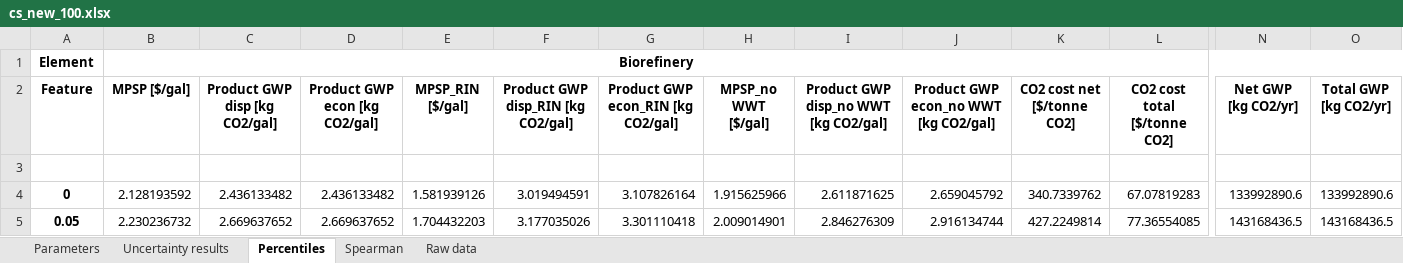
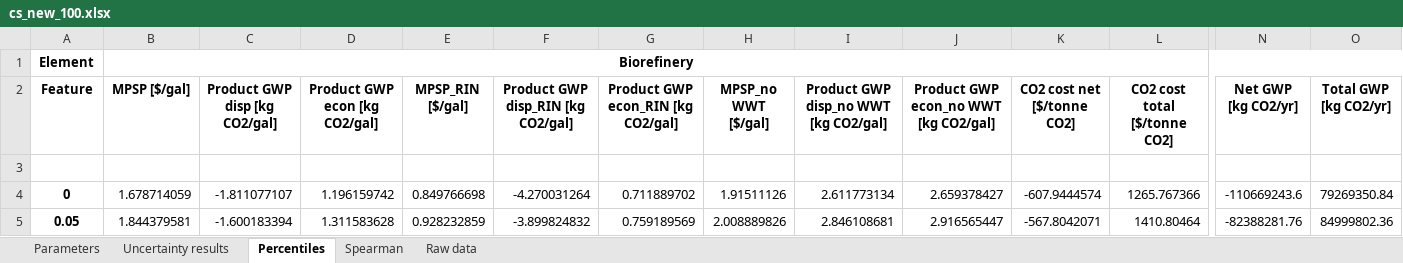
Before and after one commit to yalinli2/biorefinery-WWT-archived-results, an Excel workbook: BMPs/80/cs_new_100.xlsx, sheet Percentiles, drawn as a sheet; only a part is shown, gaps mark what is left out; values as stored, in another font and other column widths than the file's, no borders; the diff covers the shown part only; the diff names each change by its address in the sheet, - before the commit and + after, or states it on an @@ line.

```diff
--- a/BMPs/80/cs_new_100.xlsx (sheet Percentiles)
+++ b/BMPs/80/cs_new_100.xlsx (sheet Percentiles)
-B4 (MPSP [$/gal]): 2.128193592
+B4 (MPSP [$/gal]): 1.678714059
-C4 (Product GWP disp [kg CO2/gal]): 2.436133482
+C4 (Product GWP disp [kg CO2/gal]): -1.811077107
-D4 (Product GWP econ [kg CO2/gal]): 2.436133482
+D4 (Product GWP econ [kg CO2/gal]): 1.196159742
-E4 (MPSP_RIN [$/gal]): 1.581939126
+E4 (MPSP_RIN [$/gal]): 0.849766698
-F4: 3.019494591
+F4: -4.270031264
-G4: 3.107826164
+G4: 0.711889702
-H4 (MPSP_no WWT [$/gal]): 1.915625966
+H4 (MPSP_no WWT [$/gal]): 1.91511126
-I4: 2.611871625
+I4: 2.611773134
-J4: 2.659045792
+J4: 2.659378427
-K4 (CO2 cost net [$/tonne CO2]): 340.7339762
+K4 (CO2 cost net [$/tonne CO2]): -607.9444574
-L4 (CO2 cost total [$/tonne CO2]): 67.07819283
+L4 (CO2 cost total [$/tonne CO2]): 1265.767366
-N4 (Net GWP [kg CO2/yr]): 133992890.6
+N4 (Net GWP [kg CO2/yr]): -110669243.6
-O4 (Total GWP [kg CO2/yr]): 133992890.6
+O4 (Total GWP [kg CO2/yr]): 79269350.84
-B5 (MPSP [$/gal]): 2.230236732
+B5 (MPSP [$/gal]): 1.844379581
-C5 (Product GWP disp [kg CO2/gal]): 2.669637652
+C5 (Product GWP disp [kg CO2/gal]): -1.600183394
-D5 (Product GWP econ [kg CO2/gal]): 2.669637652
+D5 (Product GWP econ [kg CO2/gal]): 1.311583628
-E5 (MPSP_RIN [$/gal]): 1.704432203
+E5 (MPSP_RIN [$/gal]): 0.928232859
-F5: 3.177035026
+F5: -3.899824832
-G5: 3.301110418
+G5: 0.759189569
-H5 (MPSP_no WWT [$/gal]): 2.009014901
+H5 (MPSP_no WWT [$/gal]): 2.008889826
-I5: 2.846276309
+I5: 2.846108681
-J5: 2.916134744
+J5: 2.916565447
-K5 (CO2 cost net [$/tonne CO2]): 427.2249814
+K5 (CO2 cost net [$/tonne CO2]): -567.8042071
-L5 (CO2 cost total [$/tonne CO2]): 77.36554085
+L5 (CO2 cost total [$/tonne CO2]): 1410.80464
-N5 (Net GWP [kg CO2/yr]): 143168436.5
+N5 (Net GWP [kg CO2/yr]): -82388281.76
-O5 (Total GWP [kg CO2/yr]): 143168436.5
+O5 (Total GWP [kg CO2/yr]): 84999802.36
```
Also changed, not shown: 275 edited cells elsewhere in this sheet, sheet Uncertainty results, sheet Raw data, sheet Spearman, BMPs/70/cs_new_100.xlsx, BMPs/90/cs_new_100.xlsx, 12 other files.
